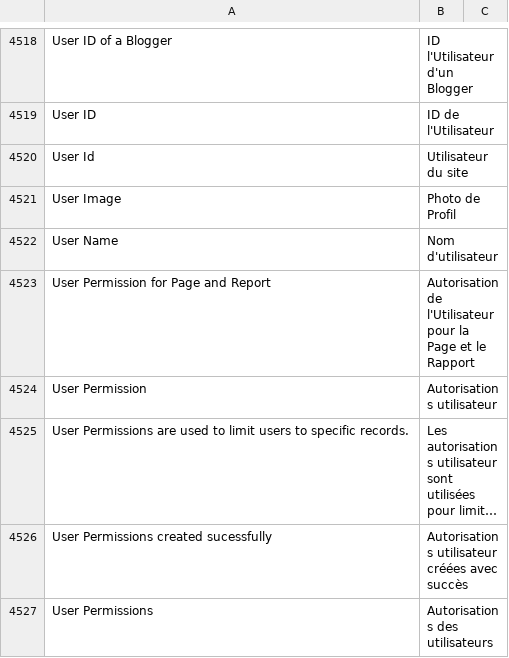
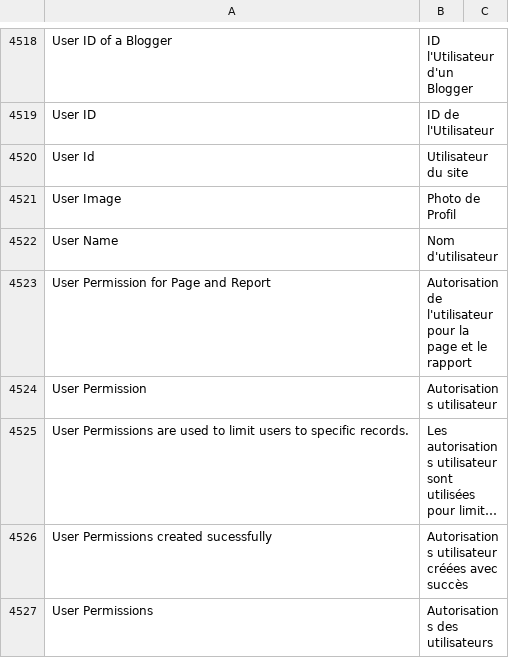
Before and after one commit to noec764/frappe, a CSV file: frappe/translations/fr.csv, drawn as a sheet; only a part is shown, gaps mark what is left out; long unchanged cells end in ….

```diff
--- a/frappe/translations/fr.csv
+++ b/frappe/translations/fr.csv
@@ -4573,3 +4573,3 @@ User Image,Photo de Profil,
 User Name,Nom d'utilisateur,
-User Permission for Page and Report,Autorisation de l'Utilisateur pour la Page et le Rapport,
+User Permission for Page and Report,Autorisation de l'utilisateur pour la page et le rapport,
 User Permission,Autorisations utilisateur,
```
Also changed, not shown: 5 other files.
